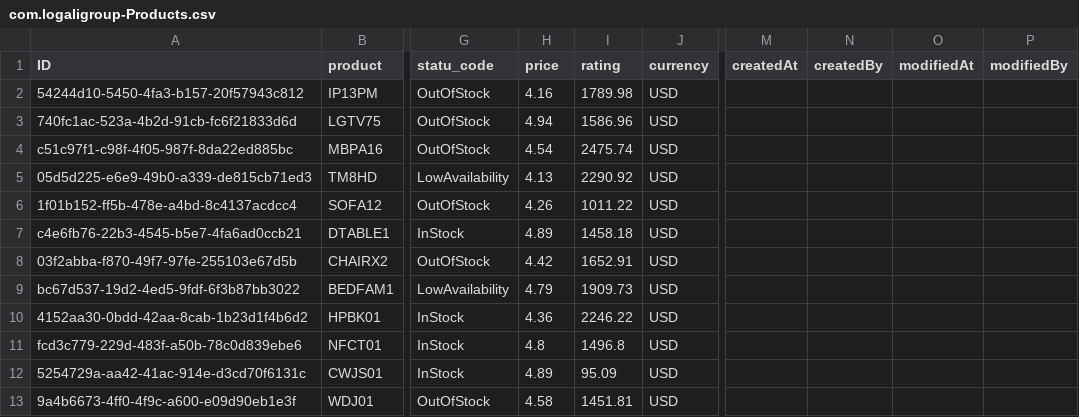
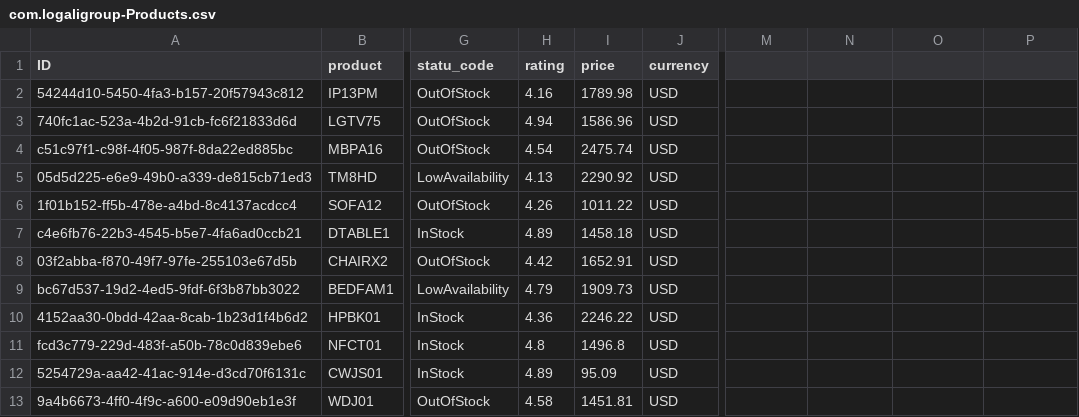
Before and after one commit to Dieg0099/BTP-CURSO-CAP, a CSV file: db/data/com.logaligroup-Products.csv, drawn as a sheet; only a part is shown, gaps mark what is left out; the diff names each change by its address in the sheet, - before the commit and + after, or states it on an @@ line.

```diff
--- a/db/data/com.logaligroup-Products.csv
+++ b/db/data/com.logaligroup-Products.csv
-H1: price
+H1: rating
-I1: rating
+I1: price
-M1: createdAt
+M1: (empty)
-N1: createdBy
+N1: (empty)
-O1: modifiedAt
+O1: (empty)
-P1: modifiedBy
+P1: (empty)
```
Also changed, not shown: db/data/com.logaligroup-Departments.csv, db/data/com.logaligroup-SubCategories.csv, 15 other files.
